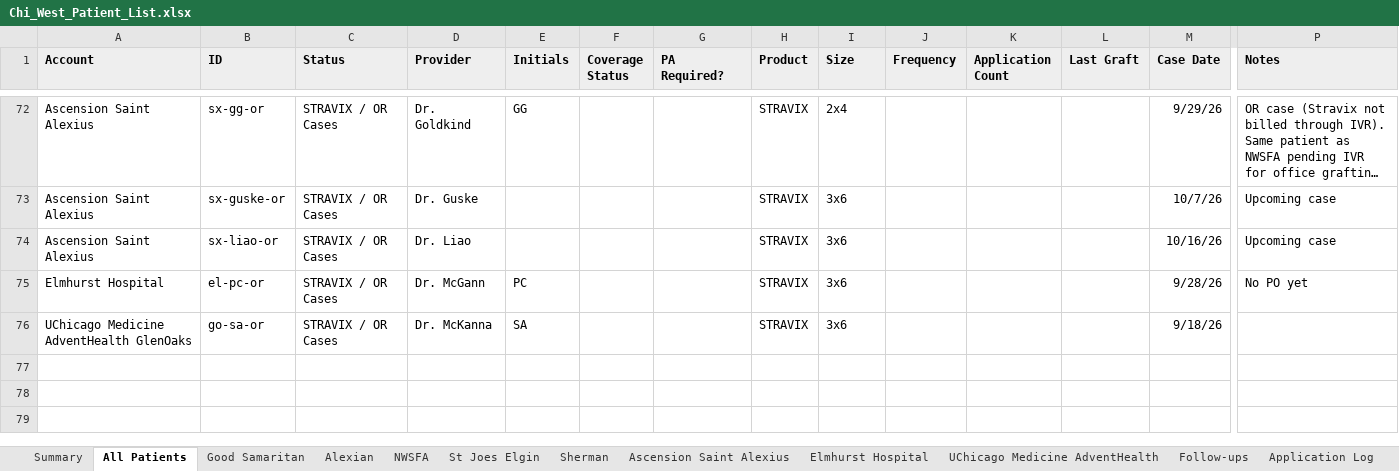
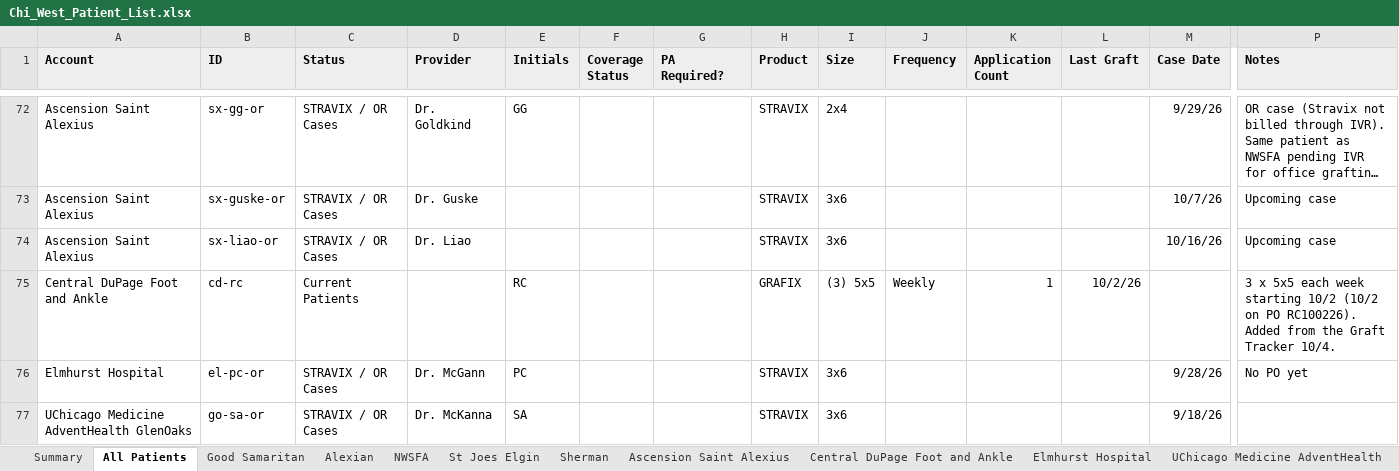
Before and after one commit to ajpeterson113/Graft-Tracker, an Excel workbook: Chi_West_Patient_List.xlsx, sheet All Patients, drawn as a sheet; only a part is shown, gaps mark what is left out; long unchanged cells end in …; values as stored, in another font and other column widths than the file's, no borders; charts and pictures not drawn; rows hold the shown columns only; the diff names each change by its address in the sheet, - before the commit and + after, or states it on an @@ line.

```diff
--- a/Chi_West_Patient_List.xlsx (sheet All Patients)
+++ b/Chi_West_Patient_List.xlsx (sheet All Patients)
+sheet tab: Central DuPage Foot and Ankle
+row 75: Central DuPage Foot and Ankle | cd-rc | Current Patients |  | RC |  |  | GRAFIX | (3) 5x5 | Weekly | 1 | 10/2/26 |  | 3 x 5x5 each week starting 10/2 (10/2 on PO RC100226). Added from the Graft Tracker 10/4.
```
Also changed, not shown: sheet Summary, sheet Application Log, formulas that keep their value.
